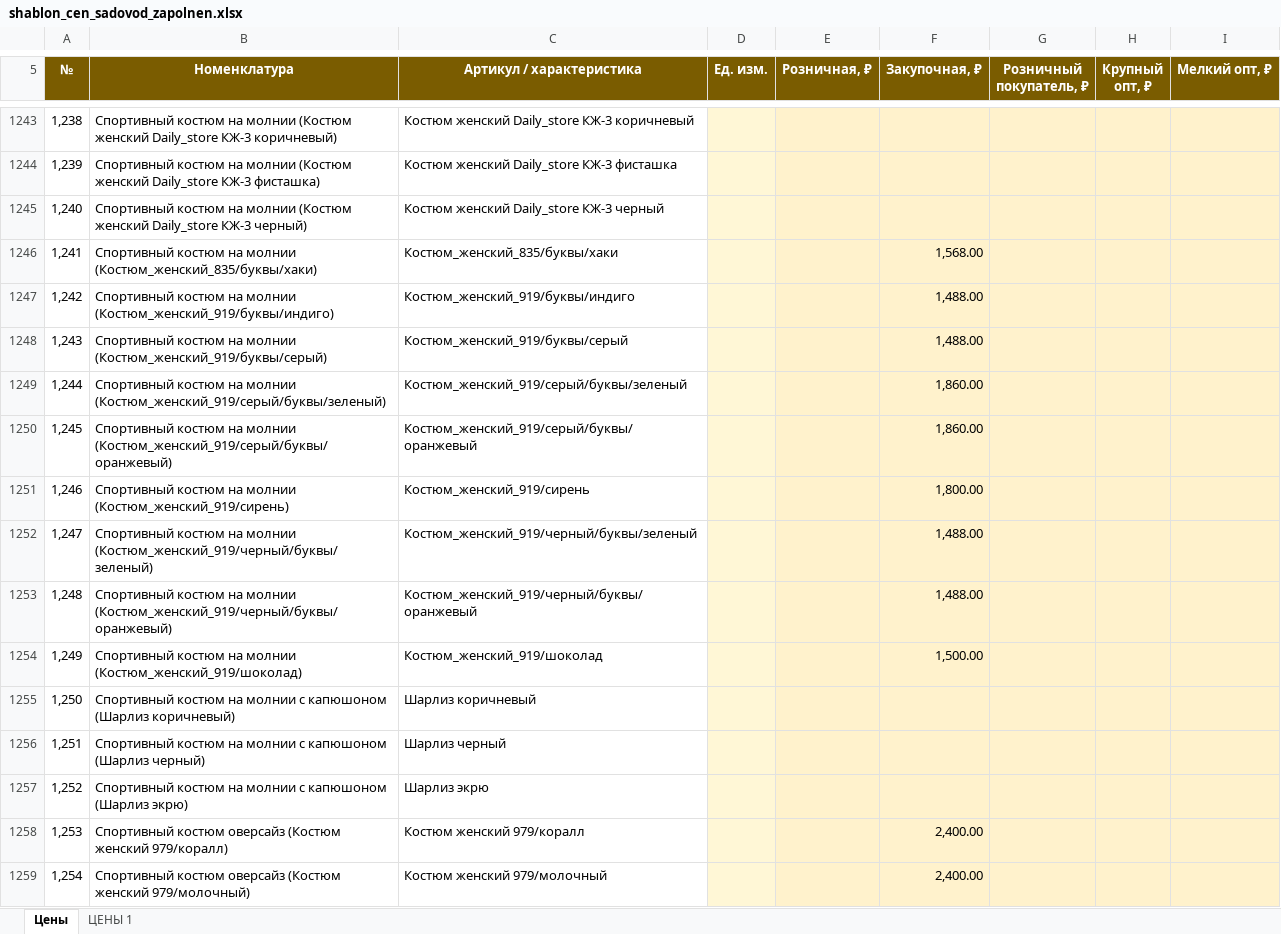
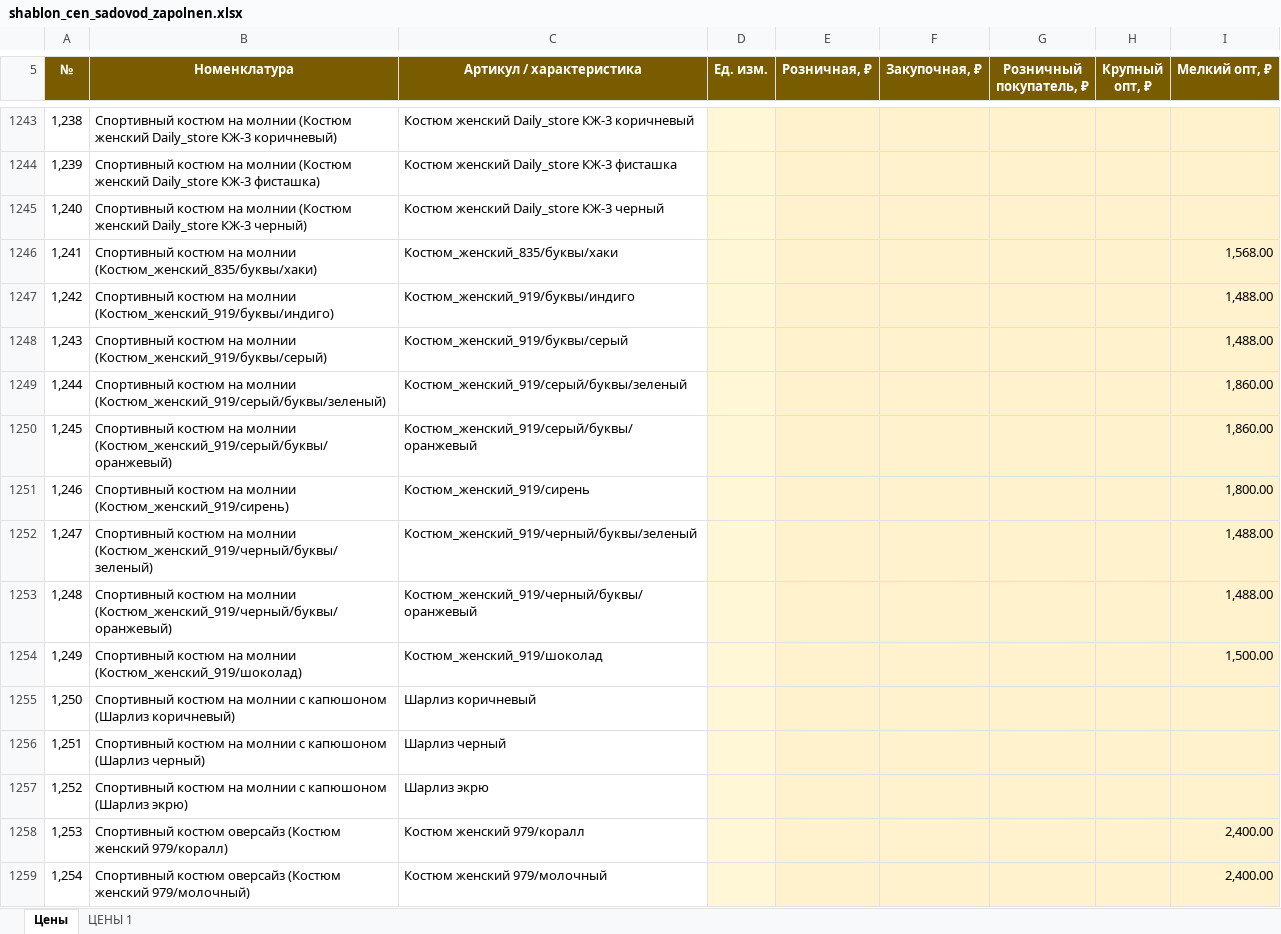
Before and after one commit to Julia297-ui/1, an Excel workbook: ceny/shablon_cen_sadovod_zapolnen.xlsx, sheet Цены, drawn as a sheet; only a part is shown, gaps mark what is left out; values as stored, in another font and other column widths than the file's, no borders; table styles not drawn; the diff covers the shown part only; the diff names each change by its address in the sheet, - before the commit and + after, or states it on an @@ line.

```diff
--- a/ceny/shablon_cen_sadovod_zapolnen.xlsx (sheet Цены)
+++ b/ceny/shablon_cen_sadovod_zapolnen.xlsx (sheet Цены)
-F1246 (Закупочная, ₽): 1,568.00
+F1246 (Закупочная, ₽): (empty)
-I1246 (Мелкий опт, ₽): (empty)
+I1246 (Мелкий опт, ₽): 1,568.00
-F1247:F1248 (Закупочная, ₽): 1,488.00
+F1247:F1248 (Закупочная, ₽): (empty)
-I1247:I1248 (Мелкий опт, ₽): (empty)
+I1247:I1248 (Мелкий опт, ₽): 1,488.00
-F1249:F1250 (Закупочная, ₽): 1,860.00
+F1249:F1250 (Закупочная, ₽): (empty)
-I1249:I1250 (Мелкий опт, ₽): (empty)
+I1249:I1250 (Мелкий опт, ₽): 1,860.00
-F1251 (Закупочная, ₽): 1,800.00
+F1251 (Закупочная, ₽): (empty)
-I1251 (Мелкий опт, ₽): (empty)
+I1251 (Мелкий опт, ₽): 1,800.00
-F1252:F1253 (Закупочная, ₽): 1,488.00
+F1252:F1253 (Закупочная, ₽): (empty)
-I1252:I1253 (Мелкий опт, ₽): (empty)
+I1252:I1253 (Мелкий опт, ₽): 1,488.00
-F1254 (Закупочная, ₽): 1,500.00
+F1254 (Закупочная, ₽): (empty)
-I1254 (Мелкий опт, ₽): (empty)
+I1254 (Мелкий опт, ₽): 1,500.00
-F1258:F1259 (Закупочная, ₽): 2,400.00
+F1258:F1259 (Закупочная, ₽): (empty)
-I1258:I1259 (Мелкий опт, ₽): (empty)
+I1258:I1259 (Мелкий опт, ₽): 2,400.00
```
Also changed, not shown: 1116 edited cells elsewhere in this sheet.
